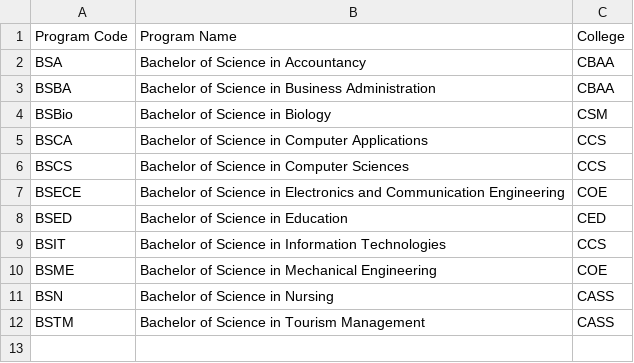
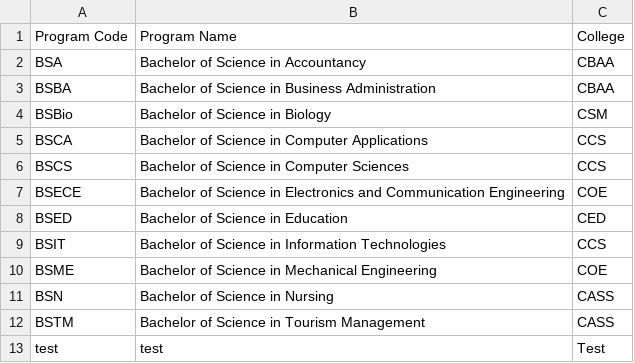
Before and after one commit to Ramski2/StudentInformationSystem, a CSV file: SSIS/csv/Program.csv, drawn as a sheet.

```diff
--- a/SSIS/csv/Program.csv
+++ b/SSIS/csv/Program.csv
@@ -12 +12,2 @@ BSN,Bachelor of Science in Nursing,CASS
 BSTM,Bachelor of Science in Tourism Management,CASS
+test,test,Test
```
Also changed, not shown: SSIS/csv/College.csv, SSIS/csv/Student.csv, 3 other files.
